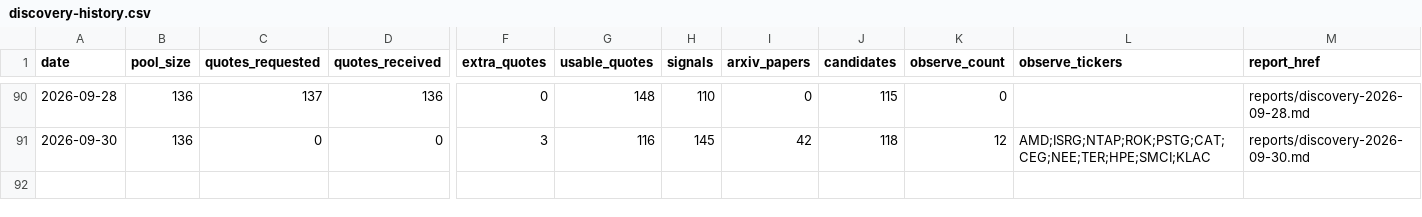
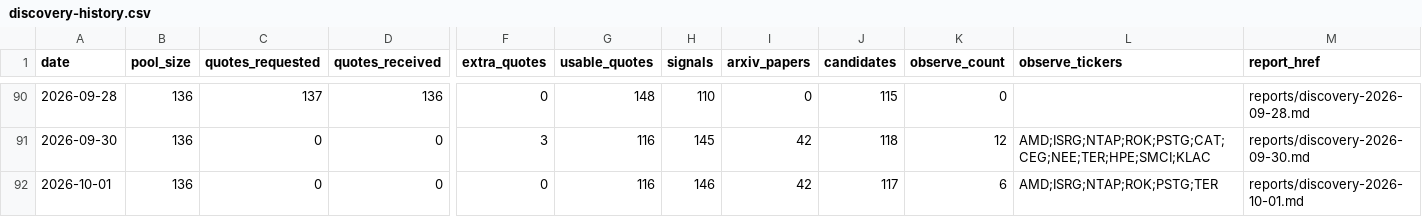
Before and after one commit to Davidgu1994/ai-stock-pool, a CSV file: discovery-history.csv, drawn as a sheet; only a part is shown, gaps mark what is left out; rows hold the shown columns only; the diff names each change by its address in the sheet, - before the commit and + after, or states it on an @@ line.

```diff
--- a/discovery-history.csv
+++ b/discovery-history.csv
+row 92: 2026-10-01 | 136 | 0 | 0 | 0 | 116 | 146 | 42 | 117 | 6 | AMD;ISRG;NTAP;ROK;PSTG;TER | reports/discovery-2026-10-01.md
```
Also changed, not shown: arxiv-papers.csv, discovery-signals.csv, 2 other files.
